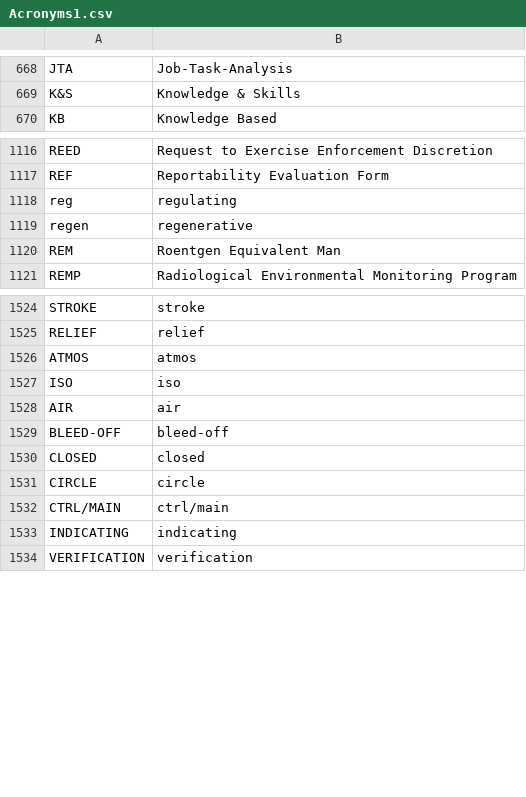
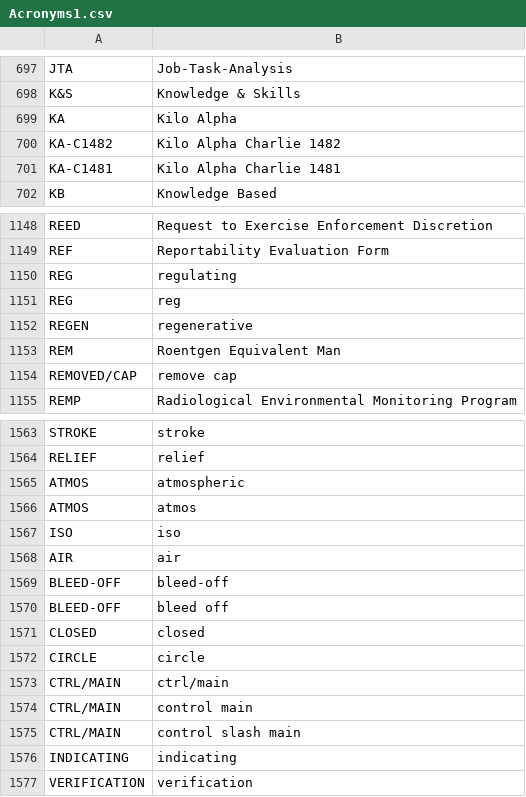
Before and after one commit to AkshayKumarC132/PeerCheck, a CSV file: Acronyms1.csv, drawn as a sheet; only a part is shown, gaps mark what is left out; the diff covers the shown part only.

```diff
--- a/Acronyms1.csv
+++ b/Acronyms1.csv
@@ -669,2 +698,5 @@ JTA ,Job-Task-Analysis
 K&S ,Knowledge & Skills
+KA , Kilo Alpha
+KA-C1482 , Kilo Alpha Charlie 1482
+KA-C1481 , Kilo Alpha Charlie 1481
 KB ,Knowledge Based
@@ -1117,5 +1149,7 @@ REED ,Request to Exercise Enforcement Discretion
 REF ,Reportability Evaluation Form
-reg ,regulating
-regen ,regenerative
+REG ,regulating
+REG ,reg
+REGEN ,regenerative
 REM ,Roentgen Equivalent Man
+REMOVED/CAP , remove cap
 REMP ,Radiological Environmental Monitoring Program
@@ -1525,2 +1564,3 @@ STROKE,stroke
 RELIEF,relief
+ATMOS ,atmospheric
 ATMOS,atmos
@@ -1529,2 +1569,3 @@ AIR,air
 BLEED-OFF,bleed-off
+BLEED-OFF ,bleed off
 CLOSED,closed
@@ -1532,2 +1573,4 @@ CIRCLE,circle
 CTRL/MAIN,ctrl/main
+CTRL/MAIN , control main
+CTRL/MAIN , control slash main
 INDICATING,indicating
```
Also changed, not shown: 34 added rows elsewhere in this file, 6 other files.
